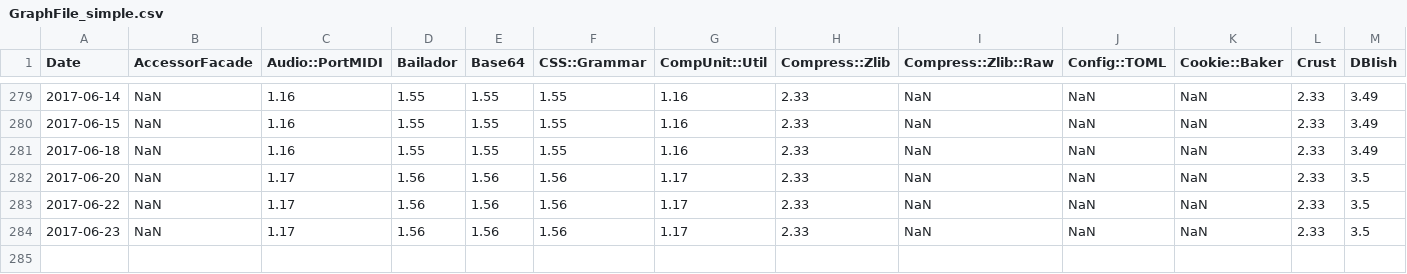
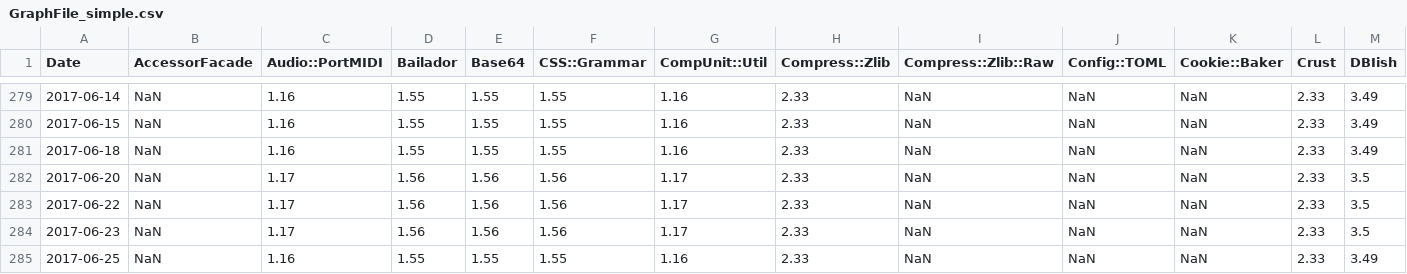
Before and after one commit to finanalyst/ModuleCitation, a CSV file: GraphFile_simple.csv, drawn as a sheet; only a part is shown, gaps mark what is left out; rows hold the shown columns only; the diff names each change by its address in the sheet, - before the commit and + after, or states it on an @@ line.

```diff
--- a/GraphFile_simple.csv
+++ b/GraphFile_simple.csv
+row 285: 2017-06-25 | NaN | 1.16 | 1.55 | 1.55 | 1.55 | 1.16 | 2.33 | NaN | NaN | NaN | 2.33 | 3.49
```
Also changed, not shown: GraphFile_AllModules.csv, GraphFile_recursive.csv, 1 other file.
